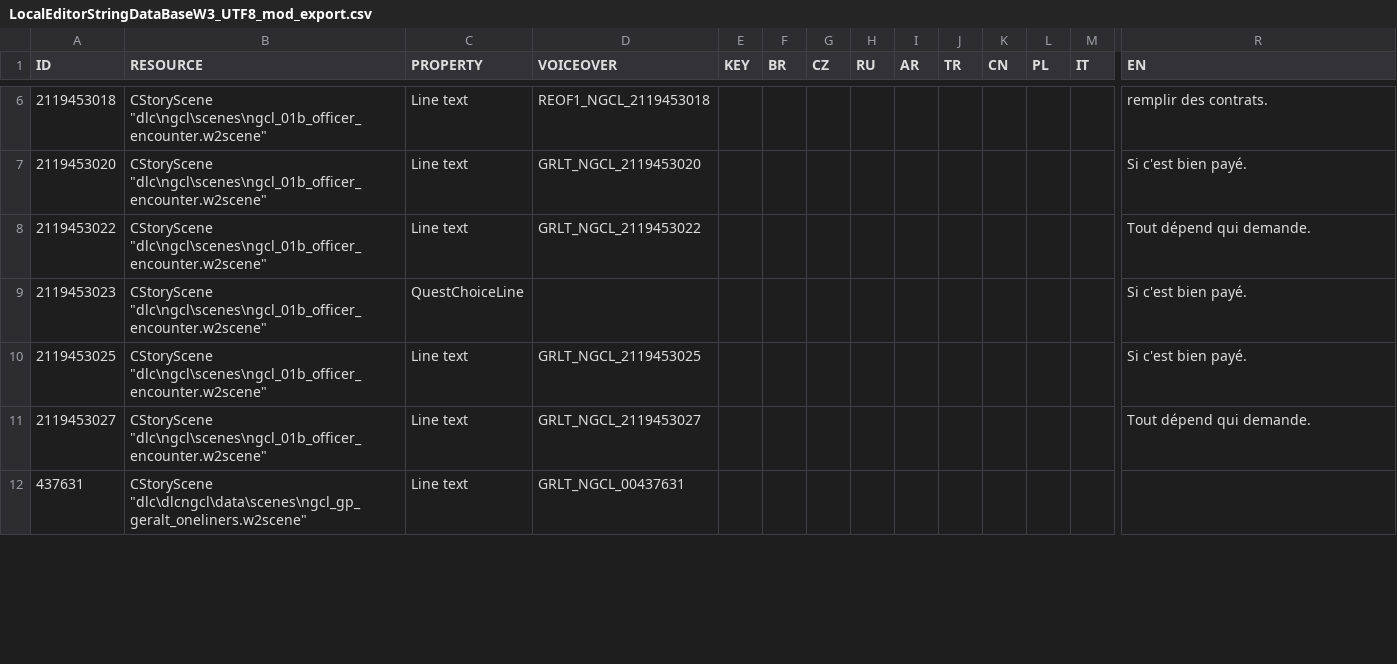
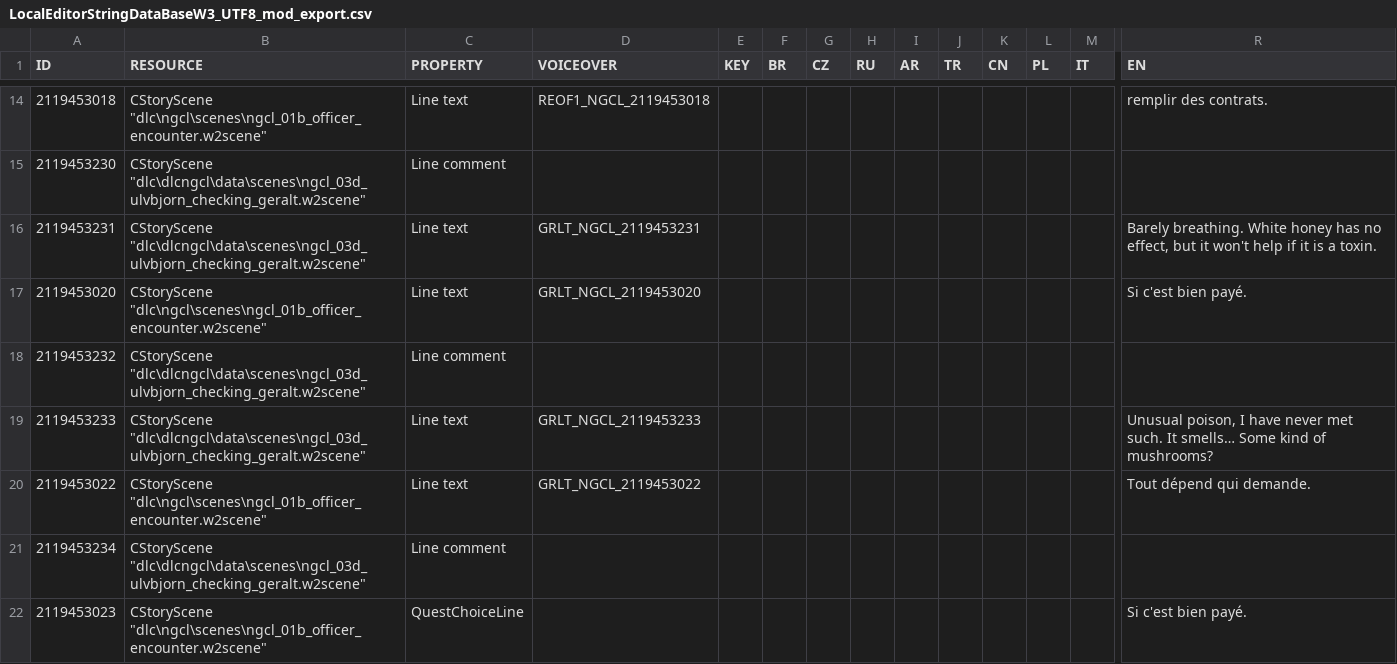
Before and after one commit to nikich340/w3.ngcl, a CSV file: LocalEditorStringDataBaseW3_UTF8_mod_export.csv, drawn as a sheet; only a part is shown, gaps mark what is left out; the shorter side is filled out with more unchanged rows; rows hold the shown columns only; the diff covers the shown part only; the diff names each change by its address in the sheet, - before the commit and + after, or states it on an @@ line.

Commit message:
phase 3: new scenes

```diff
--- a/LocalEditorStringDataBaseW3_UTF8_mod_export.csv
+++ b/LocalEditorStringDataBaseW3_UTF8_mod_export.csv
+row 15: 2119453230 | CStoryScene "dlc\dlcngcl\data\scenes\ngcl_03d_ulvbjorn_checking_geralt.w2scene" | Line comment
+row 16: 2119453231 | CStoryScene "dlc\dlcngcl\data\scenes\ngcl_03d_ulvbjorn_checking_geralt.w2scene" | Line text | GRLT_NGCL_2119453231 |  |  |  |  |  |  |  |  |  | Barely breathing. White honey has no effect, but it won't help if it is a toxin.
+row 18: 2119453232 | CStoryScene "dlc\dlcngcl\data\scenes\ngcl_03d_ulvbjorn_checking_geralt.w2scene" | Line comment
+row 19: 2119453233 | CStoryScene "dlc\dlcngcl\data\scenes\ngcl_03d_ulvbjorn_checking_geralt.w2scene" | Line text | GRLT_NGCL_2119453233 |  |  |  |  |  |  |  |  |  | Unusual poison, I have never met such. It smells… Some kind of mushrooms?
+row 21: 2119453234 | CStoryScene "dlc\dlcngcl\data\scenes\ngcl_03d_ulvbjorn_checking_geralt.w2scene" | Line comment
```
Also changed, not shown: 10 added rows and 2 edited cells elsewhere in this file, 23 other files.
